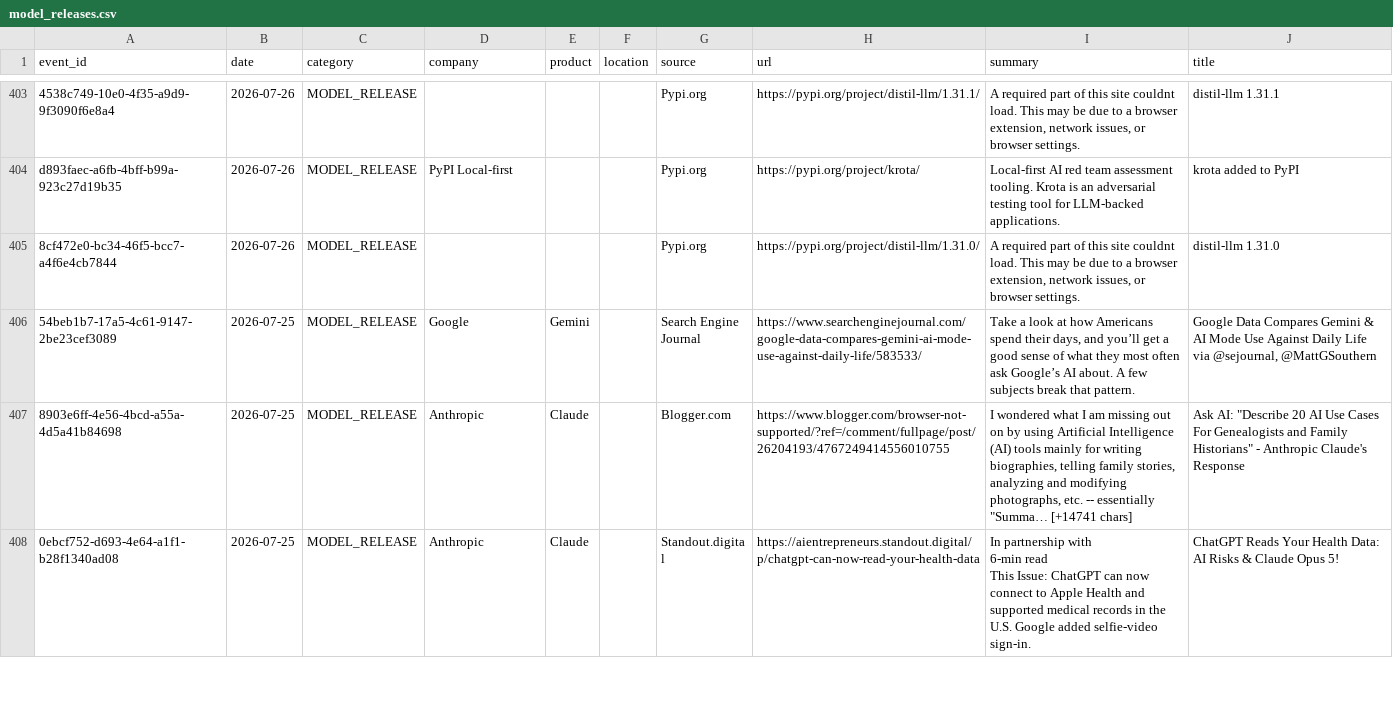
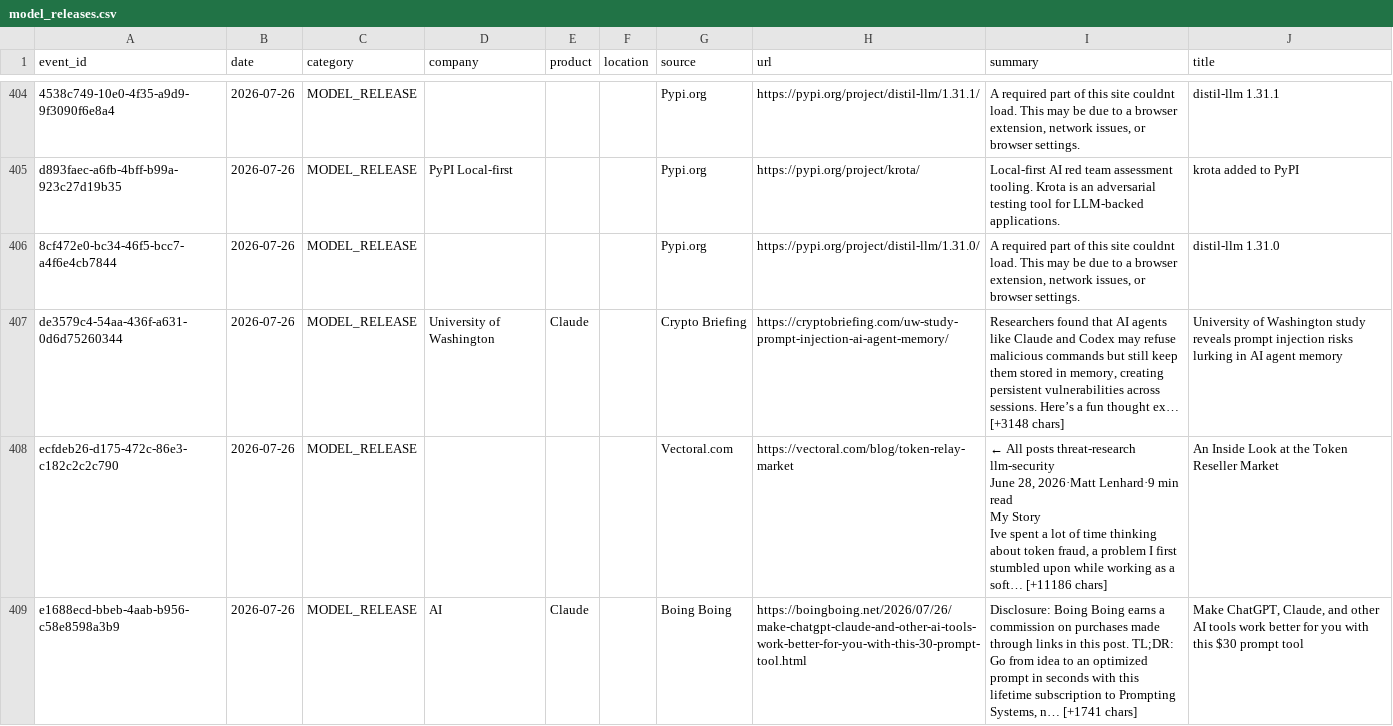
Before and after one commit to srikarreddyram/AI_radar, a CSV file: aggregated/model_releases.csv, drawn as a sheet; only a part is shown, gaps mark what is left out; the shorter side is filled out with more unchanged rows; ↵ is a line break in a cell; the diff covers the shown part only; the diff names each change by its address in the sheet, - before the commit and + after, or states it on an @@ line.

Commit message:
📊 aggregated datasets updated (5612 total)

```diff
--- a/aggregated/model_releases.csv
+++ b/aggregated/model_releases.csv
+row 407: de3579c4-54aa-436f-a631-0d6d75260344 | 2026-07-26 | MODEL_RELEASE | University of Washington | Claude |  | Crypto Briefing | https://cryptobriefing.com/uw-study-prompt-injection-ai-agent-memory/ | Researchers found that AI agents like Claude and Codex may refuse malicious commands but still keep them stored in memory, creating persistent vulnerabilities across sessions. Here’s a fun thought ex… [+3148 chars] | University of Washington study reveals prompt injection risks lurking in AI agent memory
+row 408: ecfdeb26-d175-472c-86e3-c182c2c2c790 | 2026-07-26 | MODEL_RELEASE |  |  |  | Vectoral.com | https://vectoral.com/blog/token-relay-market | ← All posts threat-research llm-security ↵ June 28, 2026·Matt Lenhard·9 min read ↵ My Story ↵ Ive spent a lot of time thinking about token fraud, a problem I first stumbled upon while working as a soft… [+11186 chars] | An Inside Look at the Token Reseller Market
+row 409: e1688ecd-bbeb-4aab-b956-c58e8598a3b9 | 2026-07-26 | MODEL_RELEASE | AI | Claude |  | Boing Boing | https://boingboing.net/2026/07/26/make-chatgpt-claude-and-other-ai-tools-work-better-for-you-with-this-30-prompt-tool.html | Disclosure: Boing Boing earns a commission on purchases made through links in this post. TL;DR: Go from idea to an optimized prompt in seconds with this lifetime subscription to Prompting Systems, n… [+1741 chars] | Make ChatGPT, Claude, and other AI tools work better for you with this $30 prompt tool
```
Also changed, not shown: 3 added rows elsewhere in this file, aggregated/datacenter_events.csv, aggregated/funding_rounds.csv, 3 other files.
